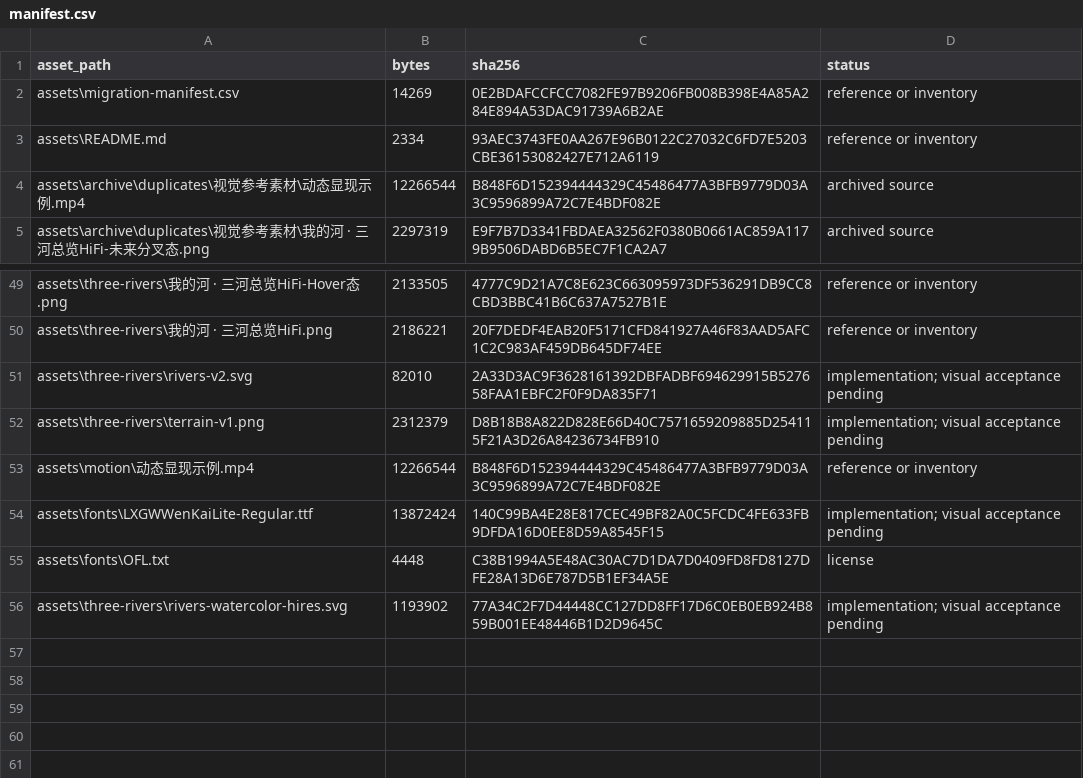
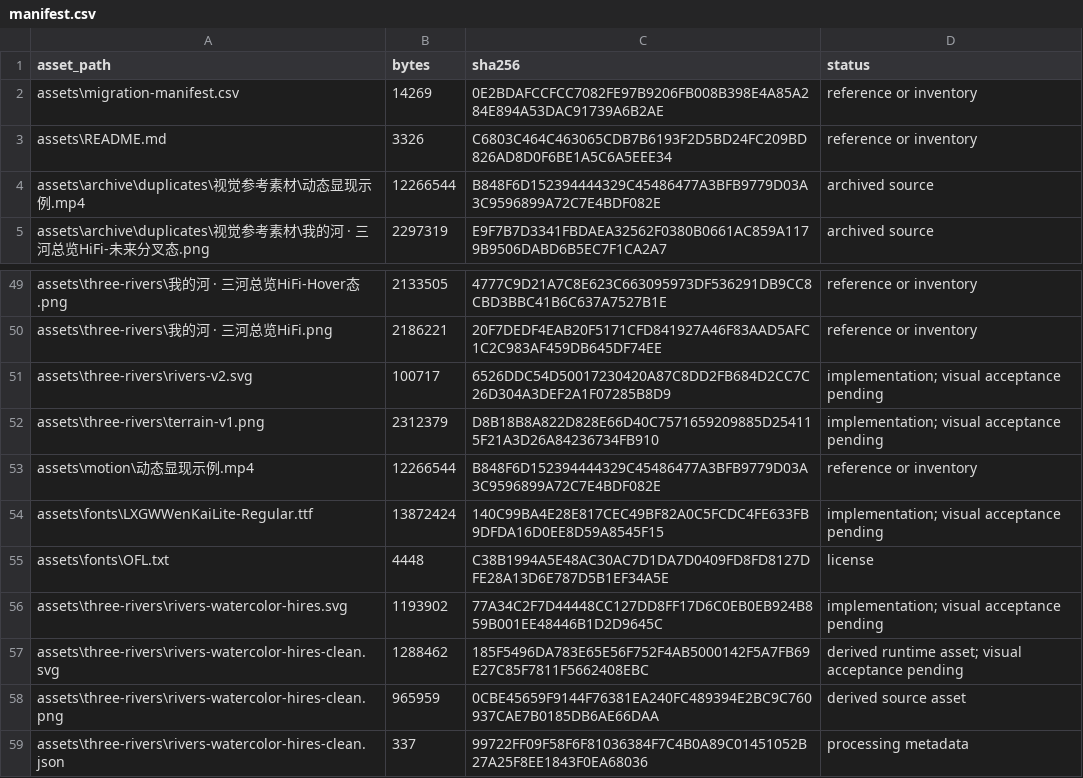
Before and after one commit to abigailmounind/moat, a CSV file: assets/manifest.csv, drawn as a sheet; only a part is shown, gaps mark what is left out.

```diff
--- a/assets/manifest.csv
+++ b/assets/manifest.csv
@@ -2,3 +2,3 @@
 "assets\migration-manifest.csv","14269","0E2BDAFCCFCC7082FE97B9206FB008B398E4A85A284E894A53DAC91739A6B2AE","reference or inventory"
-"assets\README.md","2334","93AEC3743FE0AA267E96B0122C27032C6FD7E5203CBE36153082427E712A6119","reference or inventory"
+"assets\README.md","3326","C6803C464C463065CDB7B6193F2D5BD24FC209BD826AD8D0F6BE1A5C6A5EEE34","reference or inventory"
 "assets\archive\duplicates\视觉参考素材\动态显现示例.mp4","12266544","B848F6D152394444329C45486477A3BFB9779D03A3C9596899A72C7E4BDF082E","archived source"
@@ -50,3 +50,3 @@
 "assets\three-rivers\我的河 · 三河总览HiFi.png","2186221","20F7DEDF4EAB20F5171CFD841927A46F83AAD5AFC1C2C983AF459DB645DF74EE","reference or inventory"
-"assets\three-rivers\rivers-v2.svg","82010","2A33D3AC9F3628161392DBFADBF694629915B527658FAA1EBFC2F0F9DA835F71","implementation; visual acceptance pending"
+"assets\three-rivers\rivers-v2.svg","100717","6526DDC54D50017230420A87C8DD2FB684D2CC7C26D304A3DEF2A1F07285B8D9","implementation; visual acceptance pending"
 "assets\three-rivers\terrain-v1.png","2312379","D8B18B8A822D828E66D40C7571659209885D254115F21A3D26A84236734FB910","implementation; visual acceptance pending"
@@ -56 +56,4 @@
 "assets\three-rivers\rivers-watercolor-hires.svg","1193902","77A34C2F7D44448CC127DD8FF17D6C0EB0EB924B859B001EE48446B1D2D9645C","implementation; visual acceptance pending"
+"assets\three-rivers\rivers-watercolor-hires-clean.svg","1288462","185F5496DA783E65E56F752F4AB5000142F5A7FB69E27C85F7811F5662408EBC","derived runtime asset; visual acceptance pending"
+"assets\three-rivers\rivers-watercolor-hires-clean.png","965959","0CBE45659F9144F76381EA240FC489394E2BC9C760937CAE7B0185DB6AE66DAA","derived source asset"
+"assets\three-rivers\rivers-watercolor-hires-clean.json","337","99722FF09F58F6F81036384F7C4B0A89C01451052B27A25F8EE1843F0EA68036","processing metadata"
```
Also changed, not shown: docs/reports/asset-inventory.csv, 10 other files.
